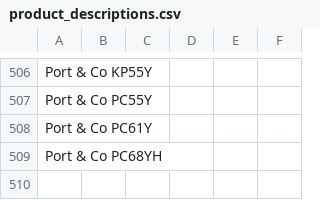
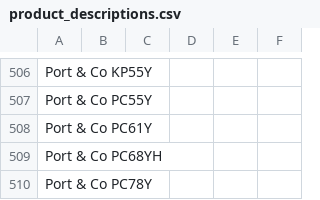
Before and after one commit to Ink-Pusher/Mockup-Creator, a CSV file: product_descriptions.csv, drawn as a sheet; only a part is shown, gaps mark what is left out.

Commit message:
Add Port & Co PC78Y

```diff
--- a/product_descriptions.csv
+++ b/product_descriptions.csv
@@ -509 +509,2 @@ Port & Co PC61Y,,,,,
 Port & Co PC68YH,,,,,
+Port & Co PC78Y,,,,,
```
Also changed, not shown: 32 other files.
